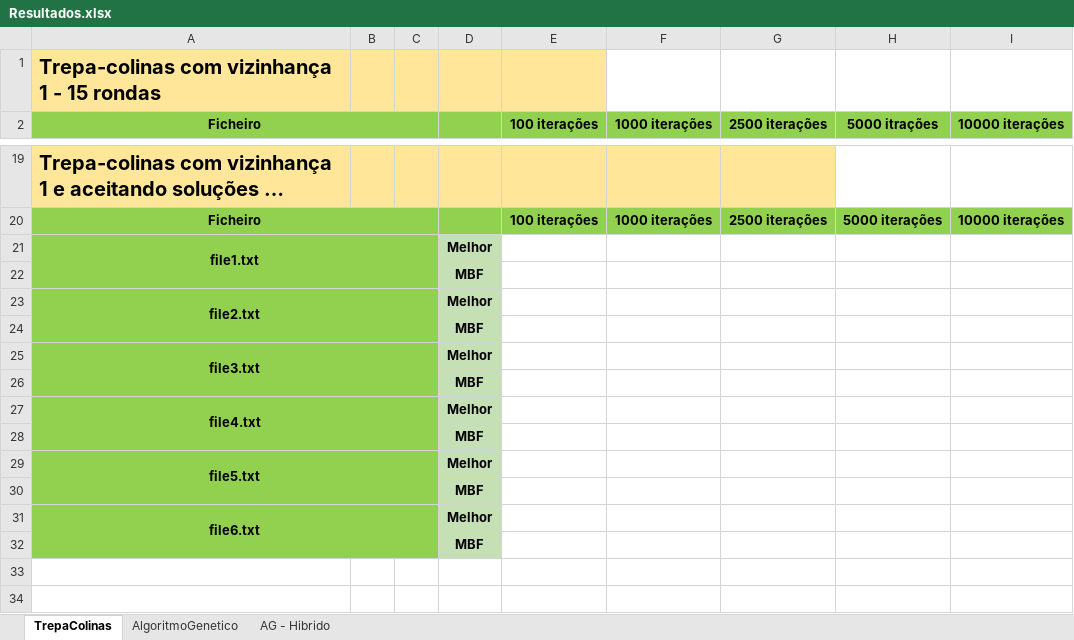
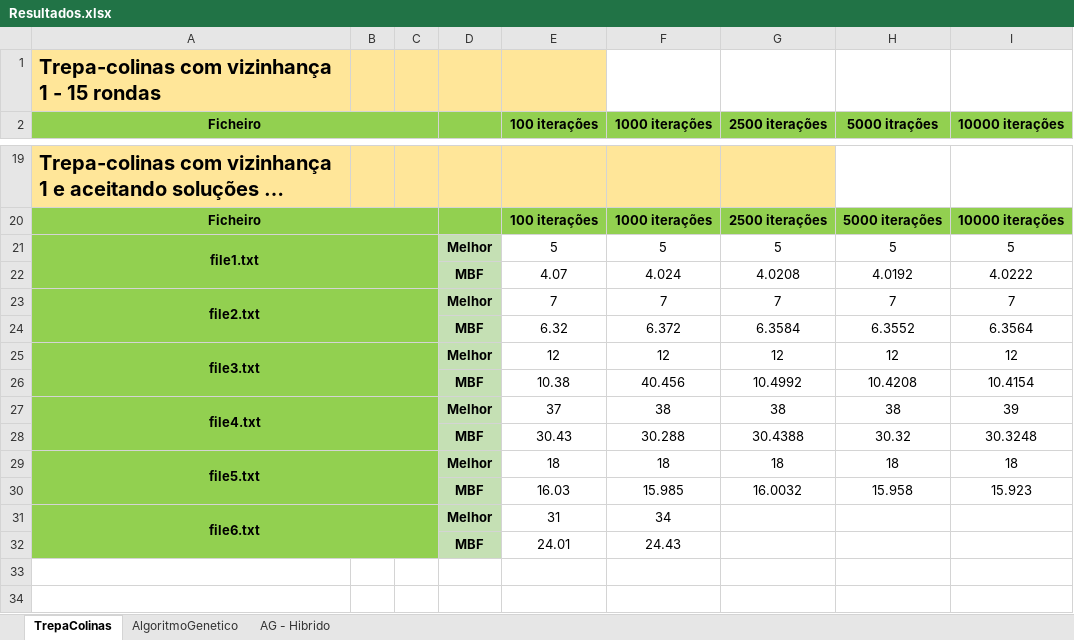
Before and after one commit to Nun0Santos/TP2_IIA, an Excel workbook: Resultados.xlsx, sheet TrepaColinas, drawn as a sheet; only a part is shown, gaps mark what is left out; long unchanged cells end in …; values as stored, in another font and other column widths than the file's, no borders; removed rows and columns are numbered as before the commit, all else as after; the diff covers the shown part only; the diff names each change by its address in the sheet, - before the commit and + after, or states it on an @@ line.

```diff
--- a/Resultados.xlsx (sheet TrepaColinas)
+++ b/Resultados.xlsx (sheet TrepaColinas)
-row 21: file1.txt |  |  | Melhor
-row 22:  |  |  | MBF
-row 23: file2.txt |  |  | Melhor
-row 24:  |  |  | MBF
-row 25: file3.txt |  |  | Melhor
-row 26:  |  |  | MBF
-row 27: file4.txt |  |  | Melhor
-row 28:  |  |  | MBF
-row 29: file5.txt |  |  | Melhor
-row 30:  |  |  | MBF
+row 21: file1.txt |  |  | Melhor | 5 | 5 | 5 | 5 | 5
+row 22:  |  |  | MBF | 4.07 | 4.024 | 4.0208 | 4.0192 | 4.0222
+row 23: file2.txt |  |  | Melhor | 7 | 7 | 7 | 7 | 7
+row 24:  |  |  | MBF | 6.32 | 6.372 | 6.3584 | 6.3552 | 6.3564
+row 25: file3.txt |  |  | Melhor | 12 | 12 | 12 | 12 | 12
+row 26:  |  |  | MBF | 10.38 | 40.456 | 10.4992 | 10.4208 | 10.4154
+row 27: file4.txt |  |  | Melhor | 37 | 38 | 38 | 38 | 39
+row 28:  |  |  | MBF | 30.43 | 30.288 | 30.4388 | 30.32 | 30.3248
+row 29: file5.txt |  |  | Melhor | 18 | 18 | 18 | 18 | 18
+row 30:  |  |  | MBF | 16.03 | 15.985 | 16.0032 | 15.958 | 15.923
-E31 (100 iterações): (empty)
+E31 (100 iterações): 31
-F31 (1000 iterações): (empty)
+F31 (1000 iterações): 34
-row 32:  |  |  | MBF
+row 32:  |  |  | MBF | 24.01 | 24.43
```
Also changed, not shown: 10 added rows, 10 removed rows and 2 edited cells elsewhere in this sheet, sheet AlgoritmoGenetico, 6 other files.
